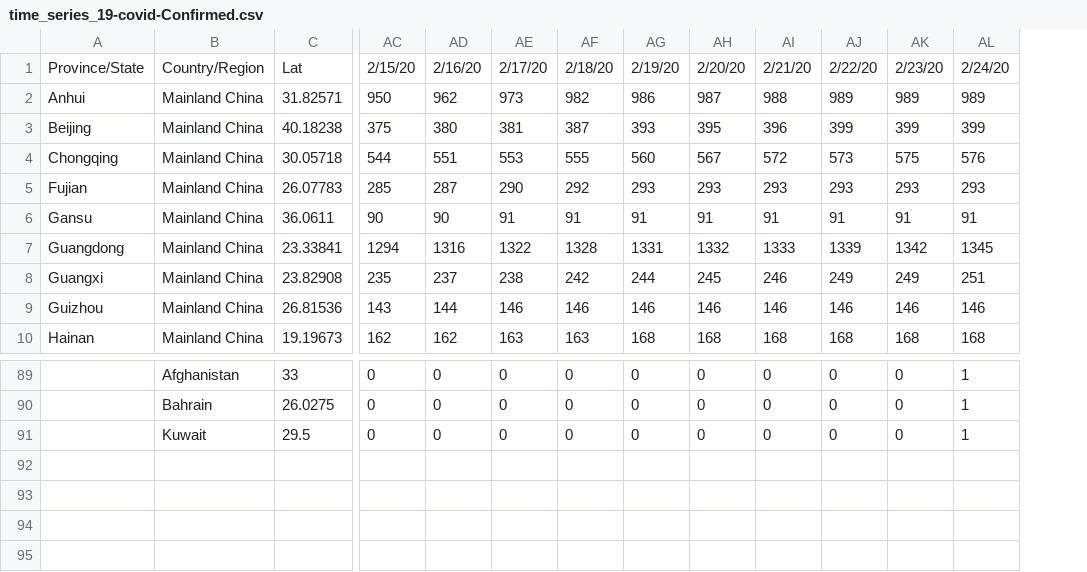
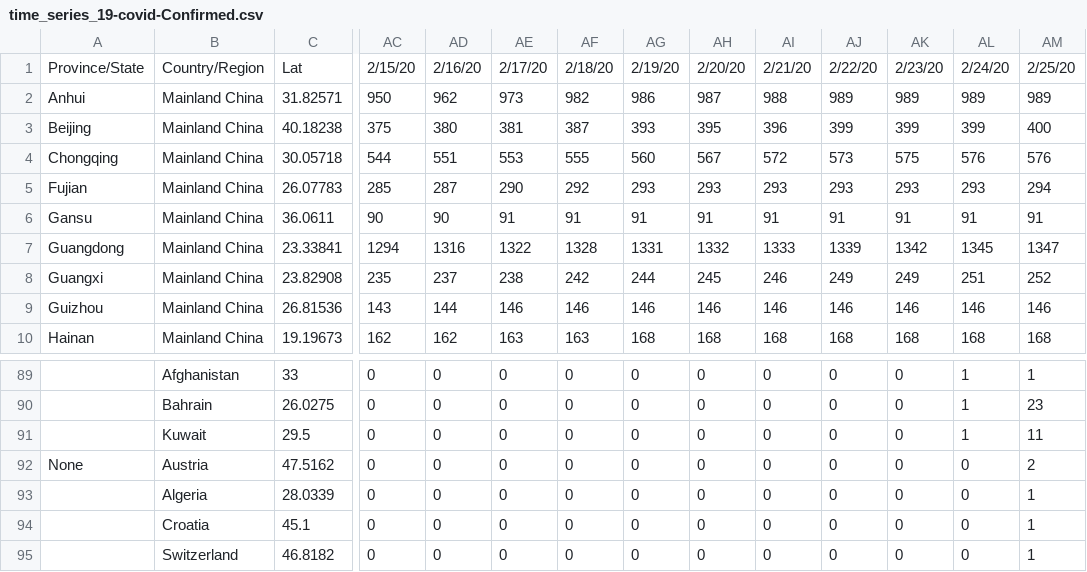
Before and after one commit to shailshouryya/COVID-19, a CSV file: csse_covid_19_data/csse_covid_19_time_series/time_series_19-covid-Confirmed.csv, drawn as a sheet; only a part is shown, gaps mark what is left out; rows hold the shown columns only; the diff names each change by its address in the sheet, - before the commit and + after, or states it on an @@ line.

```diff
--- a/csse_covid_19_data/csse_covid_19_time_series/time_series_19-covid-Confirmed.csv
+++ b/csse_covid_19_data/csse_covid_19_time_series/time_series_19-covid-Confirmed.csv
+column AM, rows 1-10: 2/25/20 | 989 | 400 | 576 | 294 | 91 | 1347 | 252 | 146 | 168; rows 89-91: 1 | 23 | 11
+row 92: None | Austria | 47.5162 | 0 | 0 | 0 | 0 | 0 | 0 | 0 | 0 | 0 | 0 | 2
+row 93:  | Algeria | 28.0339 | 0 | 0 | 0 | 0 | 0 | 0 | 0 | 0 | 0 | 0 | 1
+row 94:  | Croatia | 45.1 | 0 | 0 | 0 | 0 | 0 | 0 | 0 | 0 | 0 | 0 | 1
+row 95:  | Switzerland | 46.8182 | 0 | 0 | 0 | 0 | 0 | 0 | 0 | 0 | 0 | 0 | 1
```
Also changed, not shown: csse_covid_19_data/csse_covid_19_time_series/time_series_19-covid-Deaths.csv, csse_covid_19_data/csse_covid_19_time_series/time_series_19-covid-Recovered.csv.
